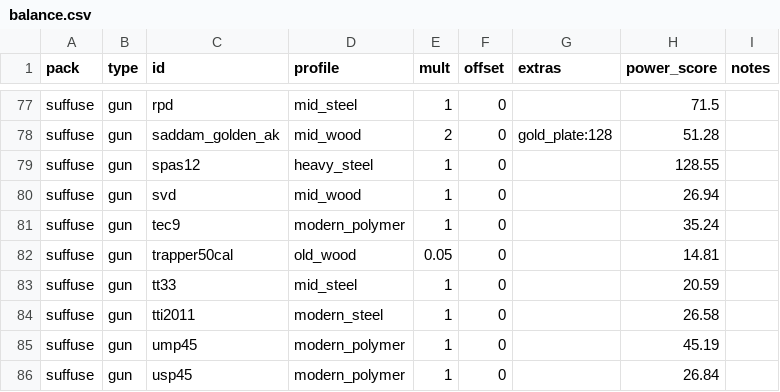
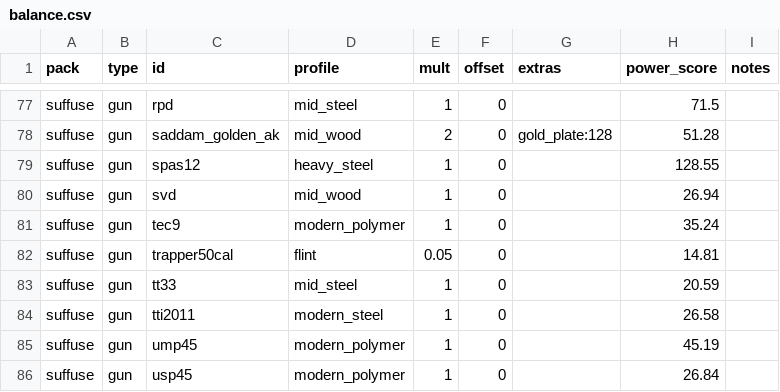
Before and after one commit to collebrusco/frontier, a CSV file: frontier_assets/balance.csv, drawn as a sheet; only a part is shown, gaps mark what is left out.

```diff
--- a/frontier_assets/balance.csv
+++ b/frontier_assets/balance.csv
@@ -81,3 +81,3 @@ suffuse,gun,svd,mid_wood,1,0,,26.94,
 suffuse,gun,tec9,modern_polymer,1,0,,35.24,
-suffuse,gun,trapper50cal,old_wood,0.05,0,,14.81,
+suffuse,gun,trapper50cal,flint,0.05,0,,14.81,
 suffuse,gun,tt33,mid_steel,1,0,,20.59,
```
Also changed, not shown: 2 other files.
